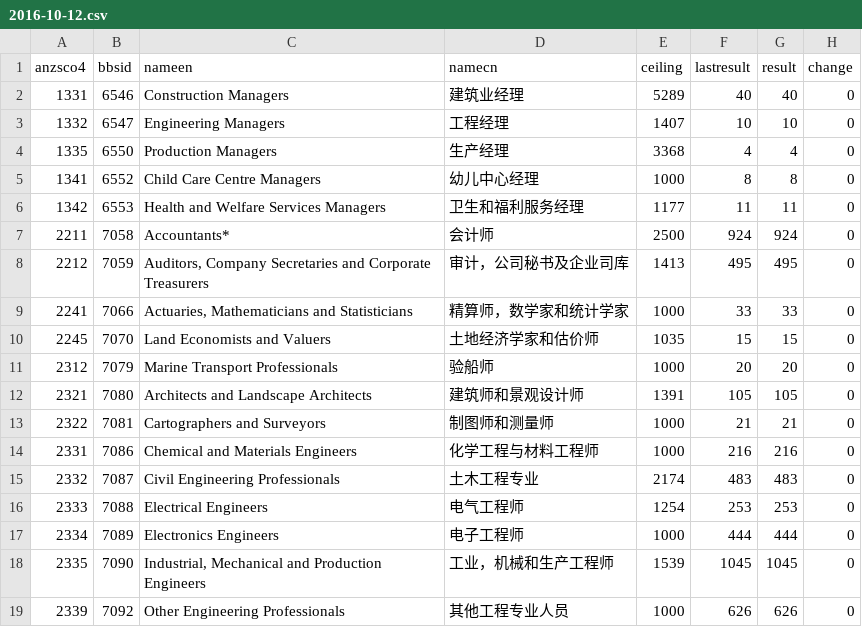
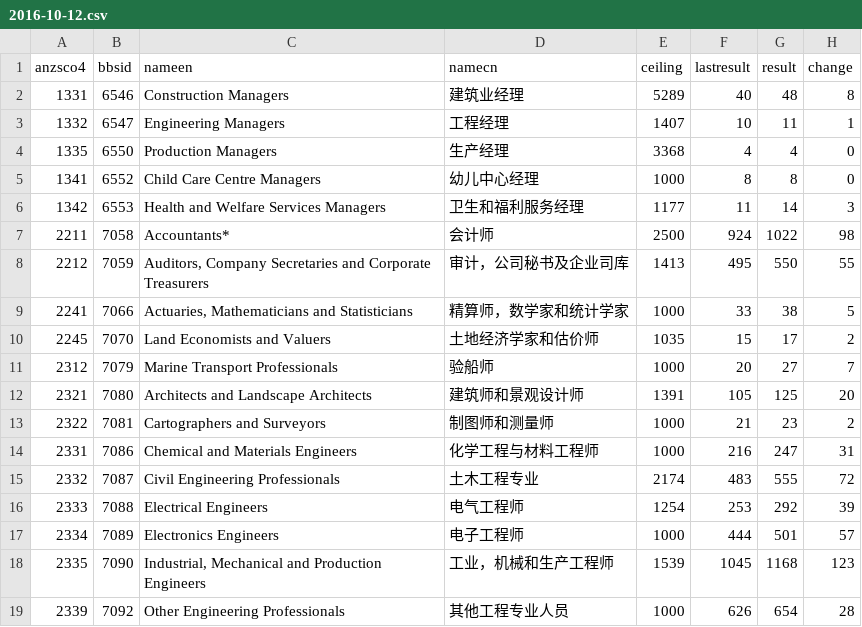
Before and after one commit to fcg/vac, a CSV file: _data/sol/2016-10-12.csv, drawn as a sheet; only a part is shown; the diff covers the shown part only.

Commit message:
ceiling-10-12

```diff
--- a/_data/sol/2016-10-12.csv
+++ b/_data/sol/2016-10-12.csv
@@ -1,19 +1,19 @@
 anzsco4,bbsid,nameen,namecn,ceiling,lastresult,result,change
-1331,6546,Construction Managers,建筑业经理,5289,40,40,0
-1332,6547,Engineering Managers,工程经理,1407,10,10,0
+1331,6546,Construction Managers,建筑业经理,5289,40,48,8
+1332,6547,Engineering Managers,工程经理,1407,10,11,1
 1335,6550,Production Managers,生产经理,3368,4,4,0
 1341,6552,Child Care Centre Managers,幼儿中心经理,1000,8,8,0
-1342,6553,Health and Welfare Services Managers,卫生和福利服务经理,1177,11,11,0
-2211,7058,Accountants*,会计师,2500,924,924,0
-2212,7059,"Auditors, Company Secretaries and Corporate Treasurers",审计，公司秘书及企业司库,1413,495,495,0
-2241,7066,"Actuaries, Mathematicians and Statisticians",精算师，数学家和统计学家,1000,33,33,0
-2245,7070,Land Economists and Valuers,土地经济学家和估价师,1035,15,15,0
-2312,7079,Marine Transport Professionals,验船师,1000,20,20,0
-2321,7080,Architects and Landscape Architects,建筑师和景观设计师,1391,105,105,0
-2322,7081,Cartographers and Surveyors,制图师和测量师,1000,21,21,0
-2331,7086,Chemical and Materials Engineers,化学工程与材料工程师,1000,216,216,0
-2332,7087,Civil Engineering Professionals,土木工程专业,2174,483,483,0
-2333,7088,Electrical Engineers,电气工程师,1254,253,253,0
-2334,7089,Electronics Engineers,电子工程师,1000,444,444,0
-2335,7090,"Industrial, Mechanical and Production Engineers",工业，机械和生产工程师,1539,1045,1045,0
-2339,7092,Other Engineering Professionals,其他工程专业人员,1000,626,626,0
+1342,6553,Health and Welfare Services Managers,卫生和福利服务经理,1177,11,14,3
+2211,7058,Accountants*,会计师,2500,924,1022,98
+2212,7059,"Auditors, Company Secretaries and Corporate Treasurers",审计，公司秘书及企业司库,1413,495,550,55
+2241,7066,"Actuaries, Mathematicians and Statisticians",精算师，数学家和统计学家,1000,33,38,5
+2245,7070,Land Economists and Valuers,土地经济学家和估价师,1035,15,17,2
+2312,7079,Marine Transport Professionals,验船师,1000,20,27,7
+2321,7080,Architects and Landscape Architects,建筑师和景观设计师,1391,105,125,20
+2322,7081,Cartographers and Surveyors,制图师和测量师,1000,21,23,2
+2331,7086,Chemical and Materials Engineers,化学工程与材料工程师,1000,216,247,31
+2332,7087,Civil Engineering Professionals,土木工程专业,2174,483,555,72
+2333,7088,Electrical Engineers,电气工程师,1254,253,292,39
+2334,7089,Electronics Engineers,电子工程师,1000,444,501,57
+2335,7090,"Industrial, Mechanical and Production Engineers",工业，机械和生产工程师,1539,1045,1168,123
+2339,7092,Other Engineering Professionals,其他工程专业人员,1000,626,654,28
```
Also changed, not shown: 82 edited cells elsewhere in this file, _data/sol/ceilling-16-17.csv, 4 other files.
